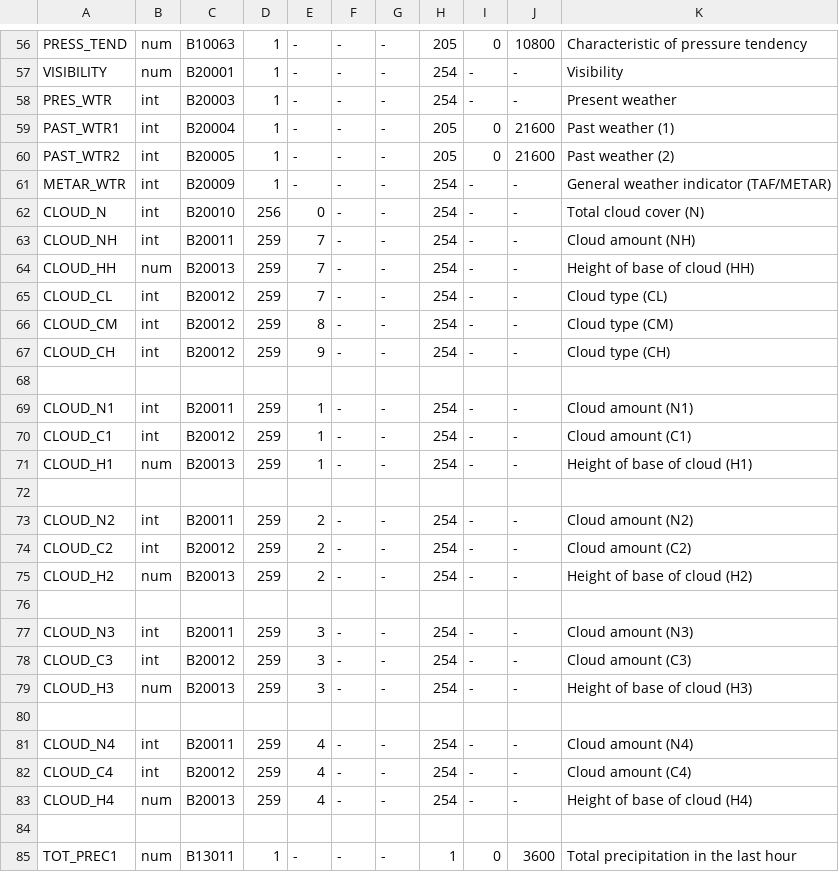
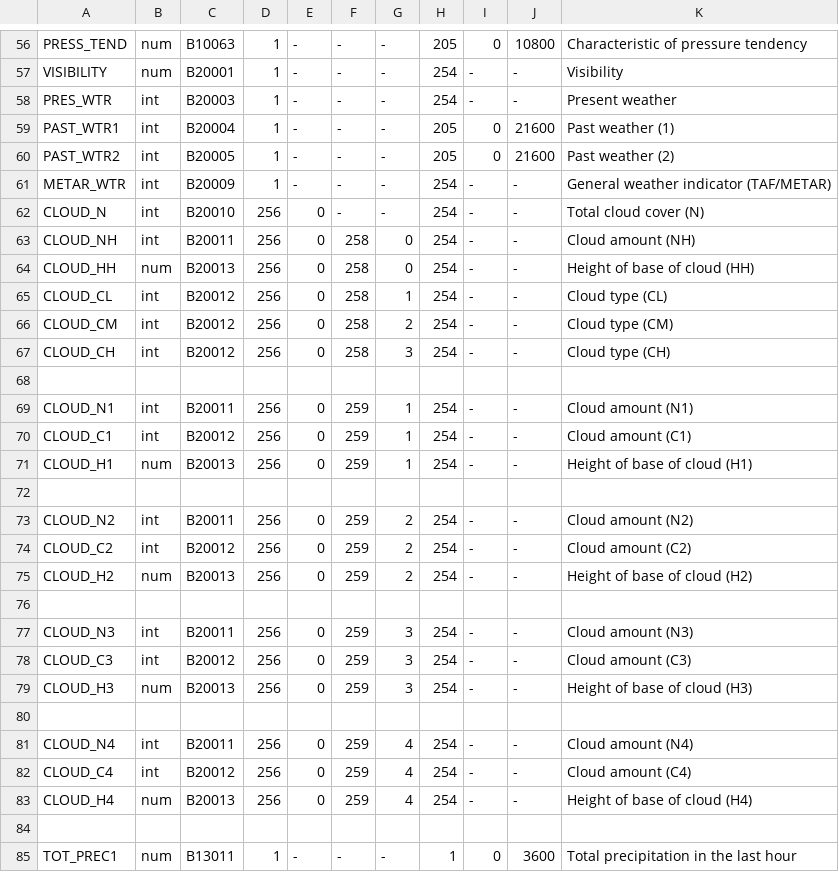
Before and after one commit to ARPA-SIMC/dballe, a CSV file: dballe/msg/vars.csv, drawn as a sheet; only a part is shown, gaps mark what is left out.

Commit message:
Adjusted cloud var shortcuts to new levels
git-svn-id: https://svn.smr.arpa.emr.it/dballe/dballe/trunk@2583 5c06e07b-eeef-0310-a3fe-9f68d50baefc

```diff
--- a/dballe/msg/vars.csv
+++ b/dballe/msg/vars.csv
@@ -62,23 +62,23 @@ METAR_WTR,      int,    B20009,       1,     -, -, -,  254,      -,     -, Gener
 CLOUD_N ,       int,    B20010,     256,     0, -, -,  254,      -,     -, Total cloud cover (N)
-CLOUD_NH,       int,    B20011,     259,     7, -, -,  254,      -,     -, Cloud amount (NH)
-CLOUD_HH,       num,    B20013,     259,     7, -, -,  254,      -,     -, Height of base of cloud (HH)
-CLOUD_CL,       int,    B20012,     259,     7, -, -,  254,      -,     -, Cloud type (CL)
-CLOUD_CM,       int,    B20012,     259,     8, -, -,  254,      -,     -, Cloud type (CM)
-CLOUD_CH,       int,    B20012,     259,     9, -, -,  254,      -,     -, Cloud type (CH)
+CLOUD_NH,       int,    B20011,     256,   0, 258, 0,  254,      -,     -, Cloud amount (NH)
+CLOUD_HH,       num,    B20013,     256,   0, 258, 0,  254,      -,     -, Height of base of cloud (HH)
+CLOUD_CL,       int,    B20012,     256,   0, 258, 1,  254,      -,     -, Cloud type (CL)
+CLOUD_CM,       int,    B20012,     256,   0, 258, 2,  254,      -,     -, Cloud type (CM)
+CLOUD_CH,       int,    B20012,     256,   0, 258, 3,  254,      -,     -, Cloud type (CH)
 
-CLOUD_N1,       int,    B20011,     259,     1, -, -,  254,      -,     -, Cloud amount (N1)
-CLOUD_C1,       int,    B20012,     259,     1, -, -,  254,      -,     -, Cloud amount (C1)
-CLOUD_H1,       num,    B20013,     259,     1, -, -,  254,      -,     -, Height of base of cloud (H1)
+CLOUD_N1,       int,    B20011,     256,   0, 259, 1,  254,      -,     -, Cloud amount (N1)
+CLOUD_C1,       int,    B20012,     256,   0, 259, 1,  254,      -,     -, Cloud amount (C1)
+CLOUD_H1,       num,    B20013,     256,   0, 259, 1,  254,      -,     -, Height of base of cloud (H1)
 
-CLOUD_N2,       int,    B20011,     259,     2, -, -,  254,      -,     -, Cloud amount (N2)
-CLOUD_C2,       int,    B20012,     259,     2, -, -,  254,      -,     -, Cloud amount (C2)
-CLOUD_H2,       num,    B20013,     259,     2, -, -,  254,      -,     -, Height of base of cloud (H2)
+CLOUD_N2,       int,    B20011,     256,   0, 259, 2,  254,      -,     -, Cloud amount (N2)
+CLOUD_C2,       int,    B20012,     256,   0, 259, 2,  254,      -,     -, Cloud amount (C2)
+CLOUD_H2,       num,    B20013,     256,   0, 259, 2,  254,      -,     -, Height of base of cloud (H2)
 
-CLOUD_N3,       int,    B20011,     259,     3, -, -,  254,      -,     -, Cloud amount (N3)
-CLOUD_C3,       int,    B20012,     259,     3, -, -,  254,      -,     -, Cloud amount (C3)
-CLOUD_H3,       num,    B20013,     259,     3, -, -,  254,      -,     -, Height of base of cloud (H3)
+CLOUD_N3,       int,    B20011,     256,   0, 259, 3,  254,      -,     -, Cloud amount (N3)
+CLOUD_C3,       int,    B20012,     256,   0, 259, 3,  254,      -,     -, Cloud amount (C3)
+CLOUD_H3,       num,    B20013,     256,   0, 259, 3,  254,      -,     -, Height of base of cloud (H3)
 
-CLOUD_N4,       int,    B20011,     259,     4, -, -,  254,      -,     -, Cloud amount (N4)
-CLOUD_C4,       int,    B20012,     259,     4, -, -,  254,      -,     -, Cloud amount (C4)
-CLOUD_H4,       num,    B20013,     259,     4, -, -,  254,      -,     -, Height of base of cloud (H4)
+CLOUD_N4,       int,    B20011,     256,   0, 259, 4,  254,      -,     -, Cloud amount (N4)
+CLOUD_C4,       int,    B20012,     256,   0, 259, 4,  254,      -,     -, Cloud amount (C4)
+CLOUD_H4,       num,    B20013,     256,   0, 259, 4,  254,      -,     -, Height of base of cloud (H4)
 
```
